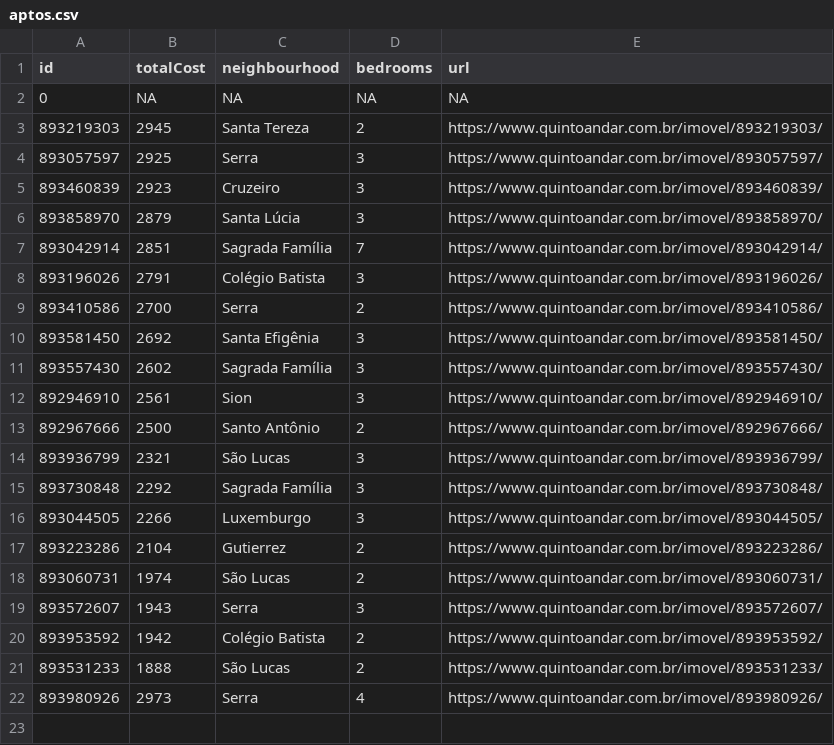
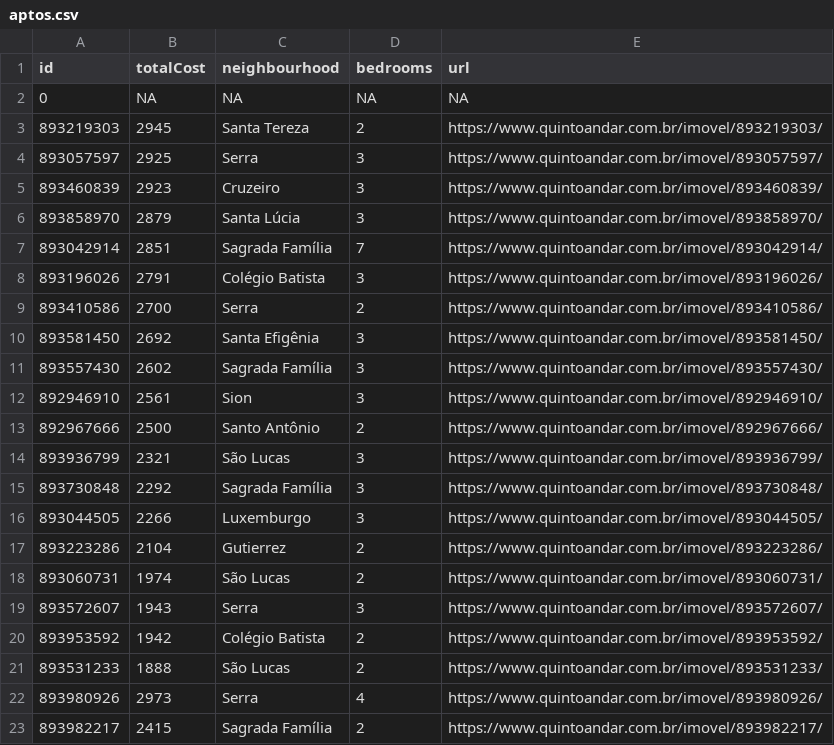
Before and after one commit to a-moreira/apto, a CSV file: data/aptos.csv, drawn as a sheet; the diff names each change by its address in the sheet, - before the commit and + after, or states it on an @@ line.

```diff
--- a/data/aptos.csv
+++ b/data/aptos.csv
+row 23: 893982217 | 2415 | Sagrada Família | 2 | https://www.quintoandar.com.br/imovel/893982217/
```
